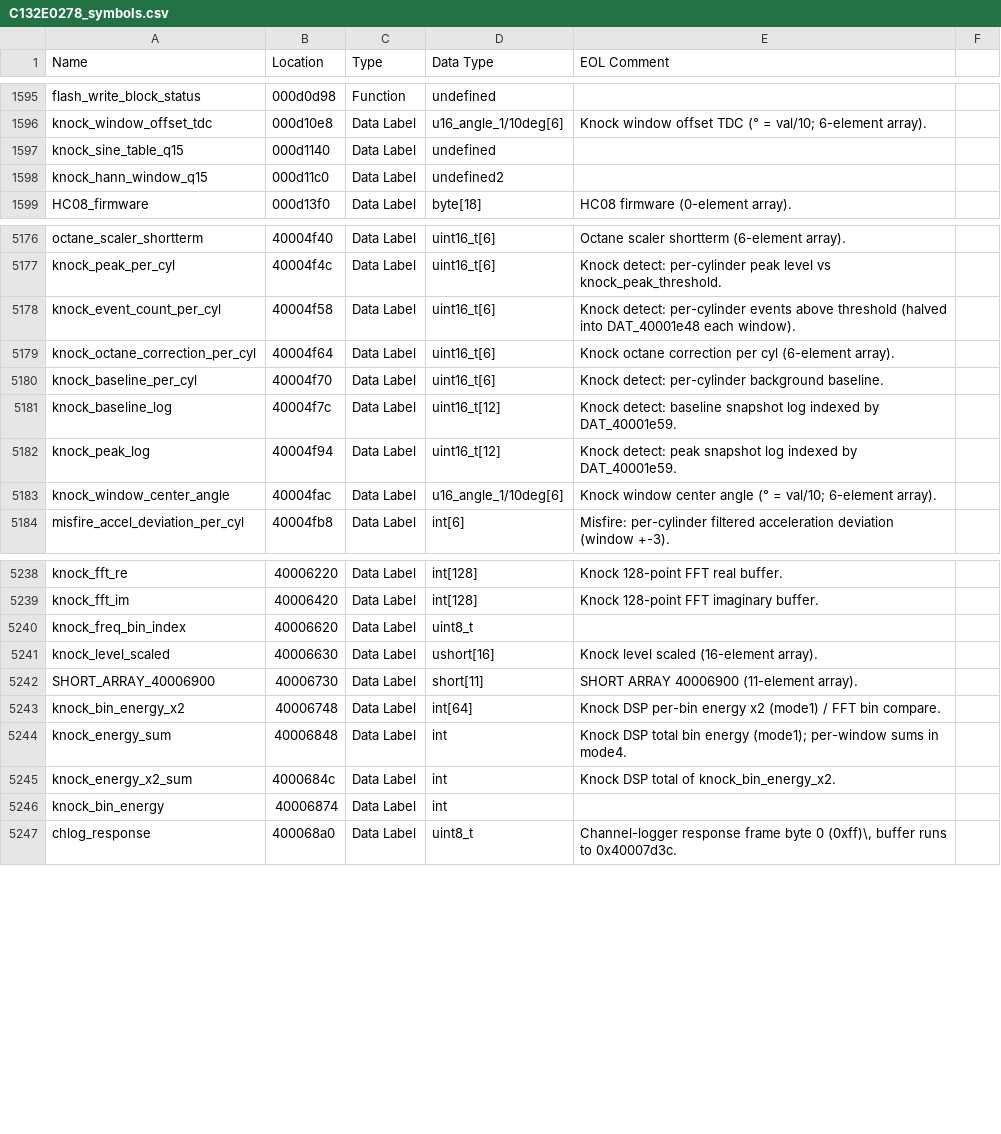
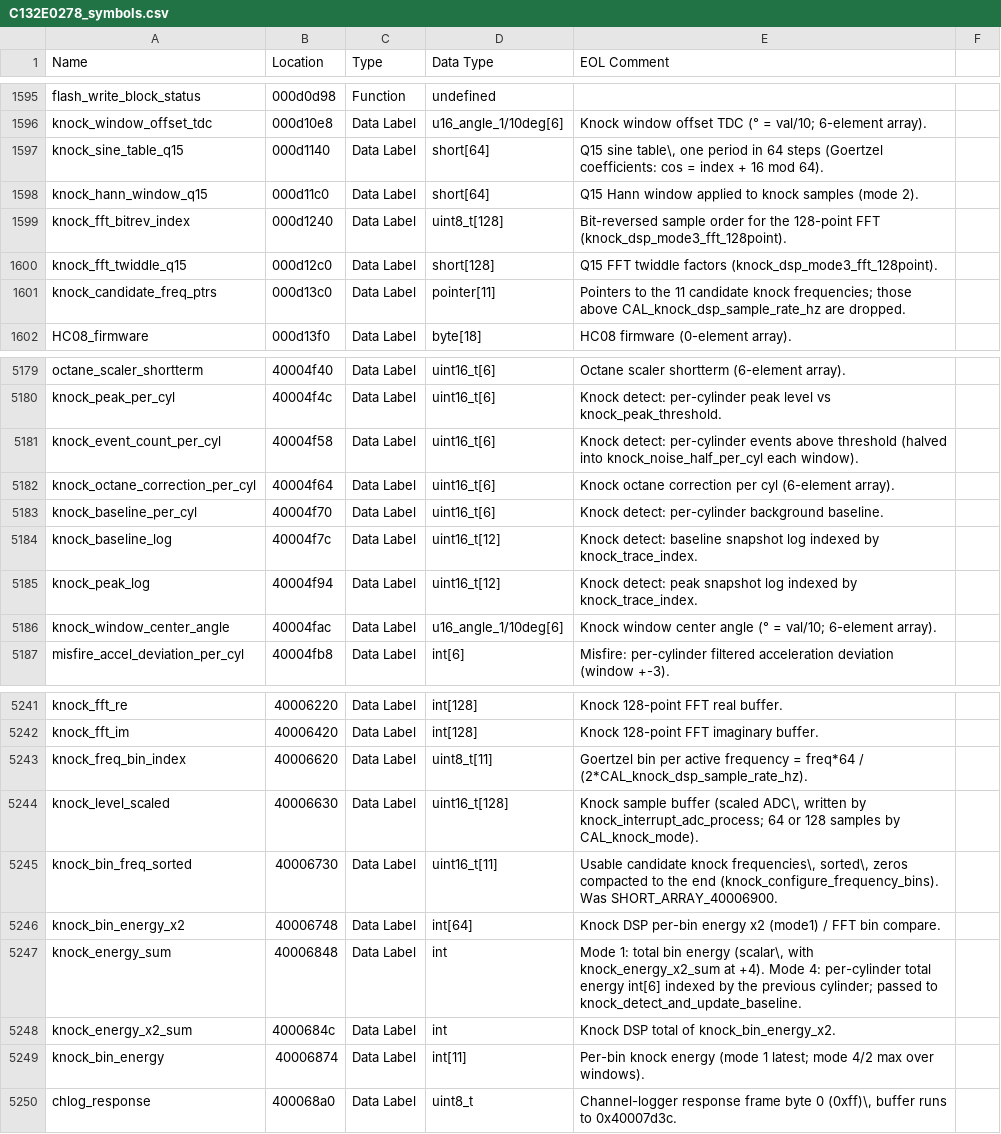
Before and after one commit to donour/LotusECU-T4e, a CSV file: disassembly/evora/C132E0278/C132E0278_symbols.csv, drawn as a sheet; only a part is shown, gaps mark what is left out.

```diff
--- a/disassembly/evora/C132E0278/C132E0278_symbols.csv
+++ b/disassembly/evora/C132E0278/C132E0278_symbols.csv
@@ -1596,4 +1596,7 @@
 "knock_window_offset_tdc","000d10e8","Data Label","u16_angle_1/10deg[6]","Knock window offset TDC (° = val/10; 6-element array)."
-"knock_sine_table_q15","000d1140","Data Label","undefined",""
-"knock_hann_window_q15","000d11c0","Data Label","undefined2",""
+"knock_sine_table_q15","000d1140","Data Label","short[64]","Q15 sine table\, one period in 64 steps (Goertzel coefficients: cos = index + 16 mod 64)."
+"knock_hann_window_q15","000d11c0","Data Label","short[64]","Q15 Hann window applied to knock samples (mode 2)."
+"knock_fft_bitrev_index","000d1240","Data Label","uint8_t[128]","Bit-reversed sample order for the 128-point FFT (knock_dsp_mode3_fft_128point)."
+"knock_fft_twiddle_q15","000d12c0","Data Label","short[128]","Q15 FFT twiddle factors (knock_dsp_mode3_fft_128point)."
+"knock_candidate_freq_ptrs","000d13c0","Data Label","pointer[11]","Pointers to the 11 candidate knock frequencies; those above CAL_knock_dsp_sample_rate_hz are dropped."
 "HC08_firmware","000d13f0","Data Label","byte[18]","HC08 firmware (0-element array)."
@@ -5185,7 +5188,7 @@
 "knock_peak_per_cyl","40004f4c","Data Label","uint16_t[6]","Knock detect: per-cylinder peak level vs knock_peak_threshold."
-"knock_event_count_per_cyl","40004f58","Data Label","uint16_t[6]","Knock detect: per-cylinder events above threshold (halved into DAT_40001e48 each window)."
+"knock_event_count_per_cyl","40004f58","Data Label","uint16_t[6]","Knock detect: per-cylinder events above threshold (halved into knock_noise_half_per_cyl each window)."
 "knock_octane_correction_per_cyl","40004f64","Data Label","uint16_t[6]","Knock octane correction per cyl (6-element array)."
 "knock_baseline_per_cyl","40004f70","Data Label","uint16_t[6]","Knock detect: per-cylinder background baseline."
-"knock_baseline_log","40004f7c","Data Label","uint16_t[12]","Knock detect: baseline snapshot log indexed by DAT_40001e59."
-"knock_peak_log","40004f94","Data Label","uint16_t[12]","Knock detect: peak snapshot log indexed by DAT_40001e59."
+"knock_baseline_log","40004f7c","Data Label","uint16_t[12]","Knock detect: baseline snapshot log indexed by knock_trace_index."
+"knock_peak_log","40004f94","Data Label","uint16_t[12]","Knock detect: peak snapshot log indexed by knock_trace_index."
 "knock_window_center_angle","40004fac","Data Label","u16_angle_1/10deg[6]","Knock window center angle (° = val/10; 6-element array)."
@@ -5247,9 +5250,9 @@
 "knock_fft_im","40006420","Data Label","int[128]","Knock 128-point FFT imaginary buffer."
-"knock_freq_bin_index","40006620","Data Label","uint8_t",""
-"knock_level_scaled","40006630","Data Label","ushort[16]","Knock level scaled (16-element array)."
-"SHORT_ARRAY_40006900","40006730","Data Label","short[11]","SHORT ARRAY 40006900 (11-element array)."
+"knock_freq_bin_index","40006620","Data Label","uint8_t[11]","Goertzel bin per active frequency = freq*64 / (2*CAL_knock_dsp_sample_rate_hz)."
+"knock_level_scaled","40006630","Data Label","uint16_t[128]","Knock sample buffer (scaled ADC\, written by knock_interrupt_adc_process; 64 or 128 samples by CAL_knock_mode)."
+"knock_bin_freq_sorted","40006730","Data Label","uint16_t[11]","Usable candidate knock frequencies\, sorted\, zeros compacted to the end (knock_configure_frequency_bins). Was SHORT_ARRAY_40006900."
 "knock_bin_energy_x2","40006748","Data Label","int[64]","Knock DSP per-bin energy x2 (mode1) / FFT bin compare."
-"knock_energy_sum","40006848","Data Label","int","Knock DSP total bin energy (mode1); per-window sums in mode4."
+"knock_energy_sum","40006848","Data Label","int","Mode 1: total bin energy (scalar\, with knock_energy_x2_sum at +4). Mode 4: per-cylinder total energy int[6] indexed by the previous cylinder; passed to knock_detect_and_update_baseline."
 "knock_energy_x2_sum","4000684c","Data Label","int","Knock DSP total of knock_bin_energy_x2."
-"knock_bin_energy","40006874","Data Label","int",""
+"knock_bin_energy","40006874","Data Label","int[11]","Per-bin knock energy (mode 1 latest; mode 4/2 max over windows)."
 "chlog_response","400068a0","Data Label","uint8_t","Channel-logger response frame byte 0 (0xff)\, buffer runs to 0x40007d3c."
```
Also changed, not shown: 2 other files.
